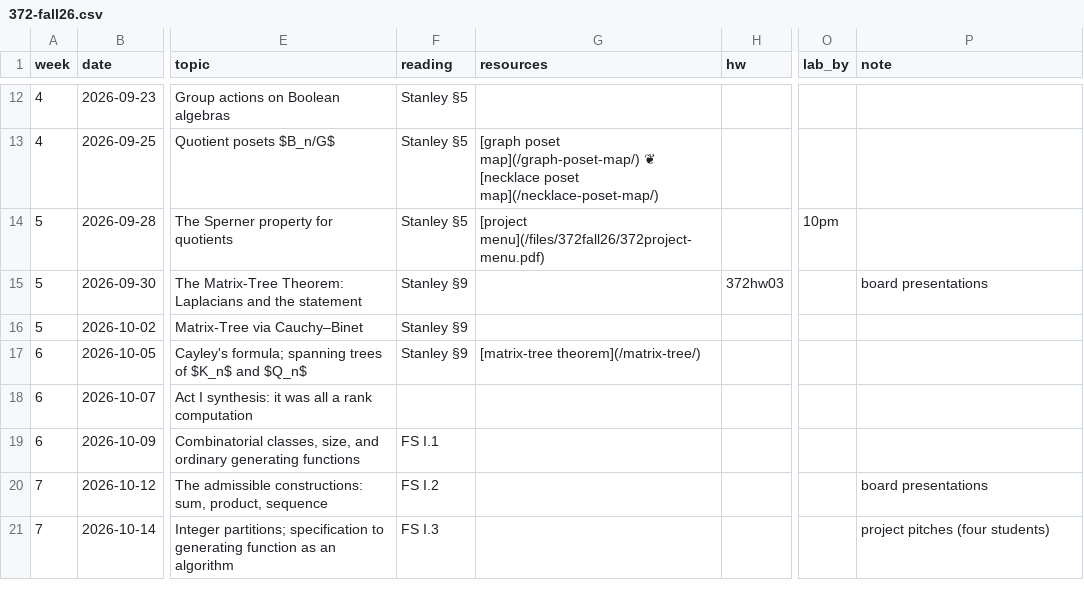
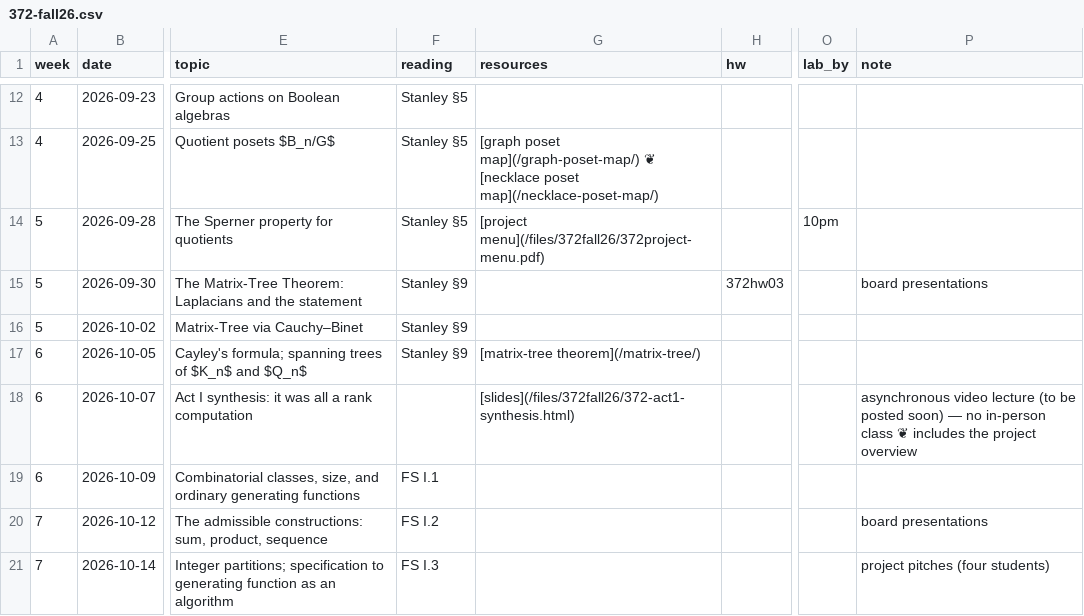
Before and after one commit to kyleormsby/kyleormsby.github.io, a CSV file: src/data/courses/372-fall26.csv, drawn as a sheet; only a part is shown, gaps mark what is left out; the diff names each change by its address in the sheet, - before the commit and + after, or states it on an @@ line.

Commit message:
372: Oct 7 async lecture slides + note

```diff
--- a/src/data/courses/372-fall26.csv
+++ b/src/data/courses/372-fall26.csv
-G18 (resources): (empty)
+G18 (resources): [slides](/files/372fall26/372-act1-synthesis.html)
-P18 (note): (empty)
+P18 (note): asynchronous video lecture (to be posted soon) — no in-person class ❦ includes the project overview
```
Also changed, not shown: 1 other file.
